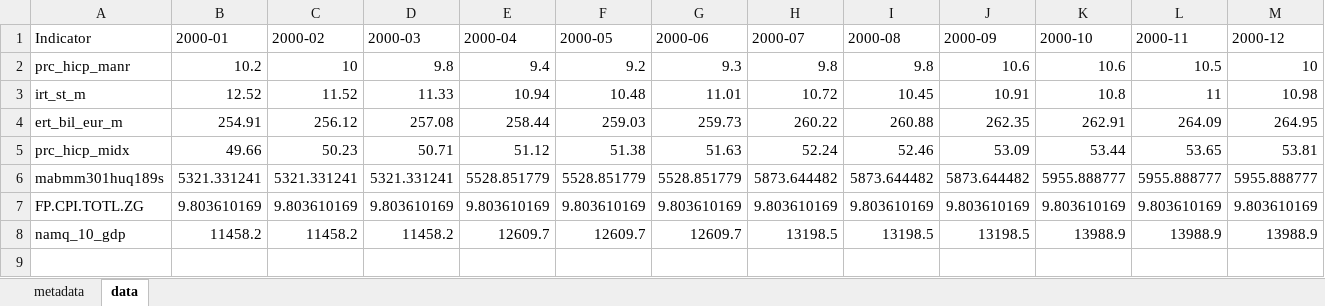
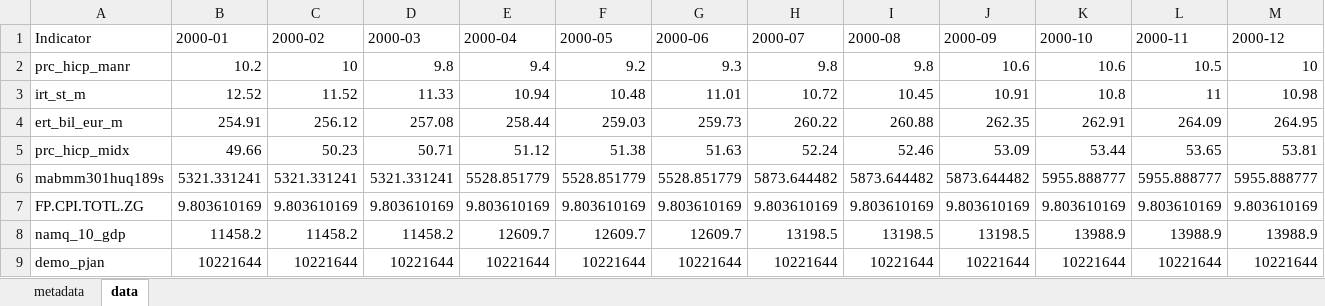
Before and after one commit to Vacarciuc/aed_asigmend1, an Excel workbook: data/dataset_2.xlsx, sheet data, drawn as a sheet; only a part is shown; values as stored, in another font and other column widths than the file's, no borders; rows hold the shown columns only; the diff names each change by its address in the sheet, - before the commit and + after, or states it on an @@ line.

```diff
--- a/data/dataset_2.xlsx (sheet data)
+++ b/data/dataset_2.xlsx (sheet data)
+row 9: demo_pjan | 10221644 | 10221644 | 10221644 | 10221644 | 10221644 | 10221644 | 10221644 | 10221644 | 10221644 | 10221644 | 10221644 | 10221644
```
Also changed, not shown: sheet metadata, data/dataset_1.xlsx, data/dataset_3.xlsx, 3 other files.
